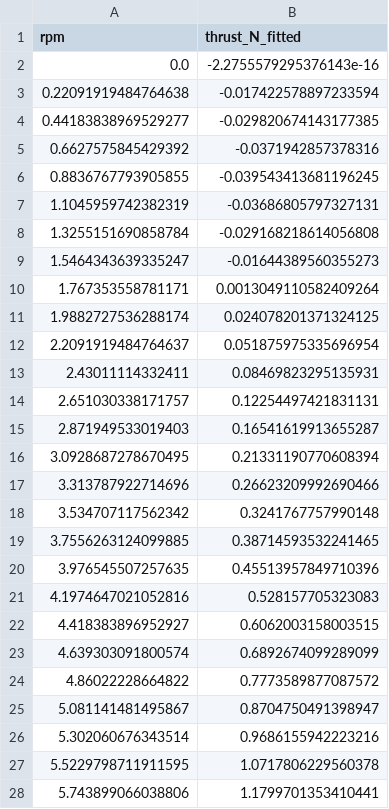
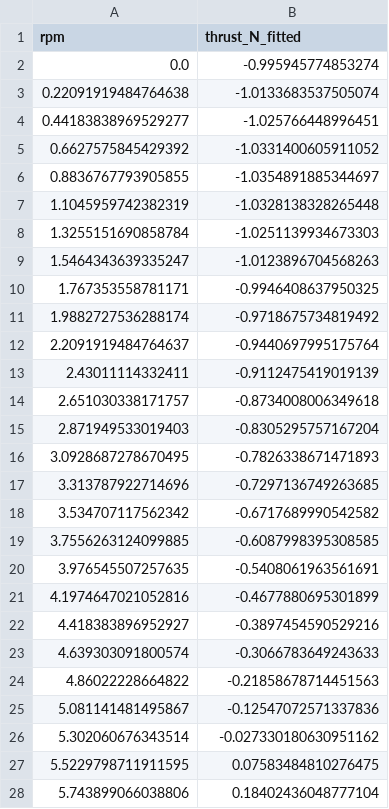
Before and after one commit to Nebukadnezarus/MasterTheses, a CSV file: scripts/data/thrust_vs_rpm_quadratic_fit.csv, drawn as a sheet; only a part is shown; the diff covers the shown part only.

```diff
--- a/scripts/data/thrust_vs_rpm_quadratic_fit.csv
+++ b/scripts/data/thrust_vs_rpm_quadratic_fit.csv
@@ -1,28 +1,28 @@
 rpm,thrust_N_fitted
-0.0,-2.2755579295376143e-16
-0.22091919484764638,-0.017422578897233594
-0.44183838969529277,-0.029820674143177385
-0.6627575845429392,-0.0371942857378316
-0.8836767793905855,-0.039543413681196245
-1.1045959742382319,-0.03686805797327131
-1.3255151690858784,-0.029168218614056808
-1.5464343639335247,-0.01644389560355273
-1.767353558781171,0.0013049110582409264
-1.9882727536288174,0.024078201371324125
-2.2091919484764637,0.051875975335696954
-2.43011114332411,0.08469823295135931
-2.651030338171757,0.12254497421831131
-2.871949533019403,0.16541619913655287
-3.0928687278670495,0.21331190770608394
-3.313787922714696,0.26623209992690466
-3.534707117562342,0.3241767757990148
-3.7556263124099885,0.38714593532241465
-3.976545507257635,0.45513957849710396
-4.1974647021052816,0.528157705323083
-4.418383896952927,0.6062003158003515
-4.639303091800574,0.6892674099289099
-4.86022228664822,0.7773589877087572
-5.081141481495867,0.8704750491398947
-5.302060676343514,0.9686155942223216
-5.5229798711911595,1.0717806229560378
-5.743899066038806,1.1799701353410441
+0.0,-0.995945774853274
+0.22091919484764638,-1.0133683537505074
+0.44183838969529277,-1.025766448996451
+0.6627575845429392,-1.0331400605911052
+0.8836767793905855,-1.0354891885344697
+1.1045959742382319,-1.0328138328265448
+1.3255151690858784,-1.0251139934673303
+1.5464343639335247,-1.0123896704568263
+1.767353558781171,-0.9946408637950325
+1.9882727536288174,-0.9718675734819492
+2.2091919484764637,-0.9440697995175764
+2.43011114332411,-0.9112475419019139
+2.651030338171757,-0.8734008006349618
+2.871949533019403,-0.8305295757167204
+3.0928687278670495,-0.7826338671471893
+3.313787922714696,-0.7297136749263685
+3.534707117562342,-0.6717689990542582
+3.7556263124099885,-0.6087998395308585
+3.976545507257635,-0.5408061963561691
+4.1974647021052816,-0.4677880695301899
+4.418383896952927,-0.3897454590529216
+4.639303091800574,-0.3066783649243633
+4.86022228664822,-0.21858678714451563
+5.081141481495867,-0.12547072571337836
+5.302060676343514,-0.027330180630951162
+5.5229798711911595,0.07583484810276475
+5.743899066038806,0.18402436048777104
```
Also changed, not shown: 73 edited cells elsewhere in this file, scripts/data/fitted_coefficients.csv, scripts/data/thrust_vs_cmd_data.csv, 34 other files.
